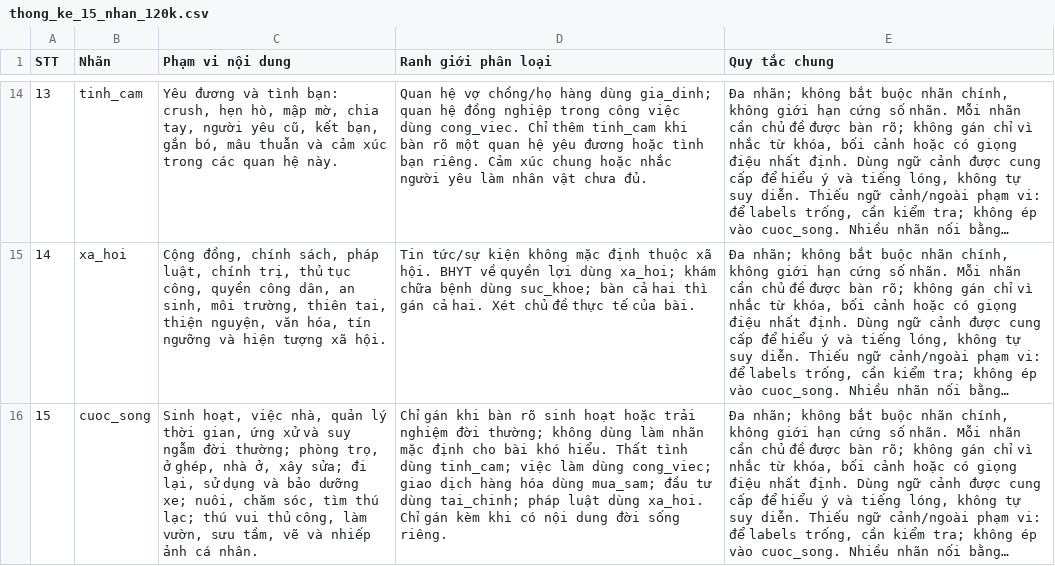
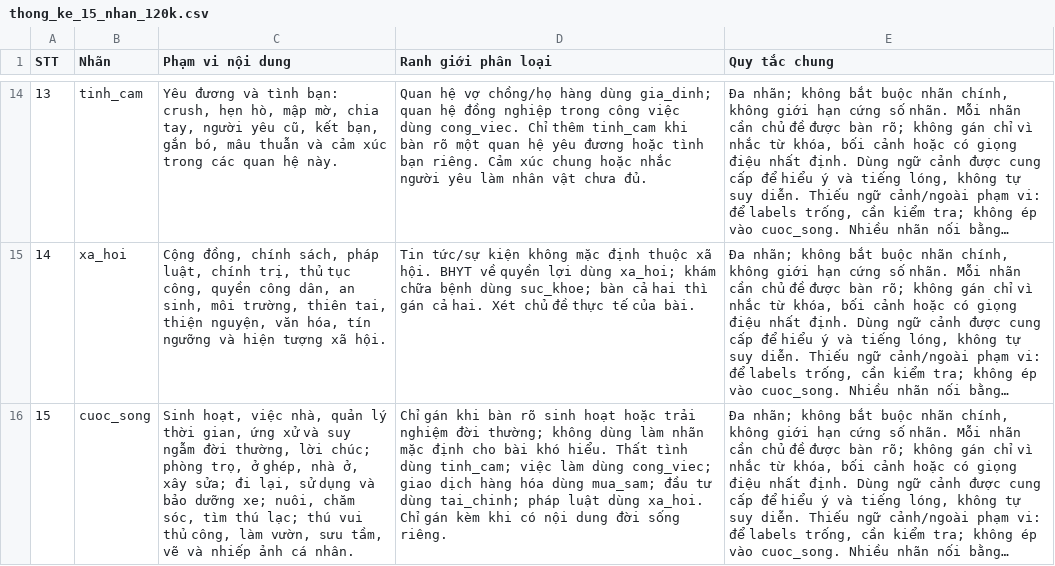
Before and after one commit to Ngocanhjr/SoulSpace, a CSV file: ML/categories_classification/thong_ke_15_nhan_120k.csv, drawn as a sheet; only a part is shown, gaps mark what is left out; long unchanged cells end in …; the diff names each change by its address in the sheet, - before the commit and + after, or states it on an @@ line.

```diff
--- a/ML/categories_classification/thong_ke_15_nhan_120k.csv
+++ b/ML/categories_classification/thong_ke_15_nhan_120k.csv
-C16 (Phạm vi nội dung): …ngẫm đời thường; phòng trọ,…
+C16 (Phạm vi nội dung): …ngẫm đời thường, lời chúc; phòng trọ,…
```
Also changed, not shown: 30 other files.
